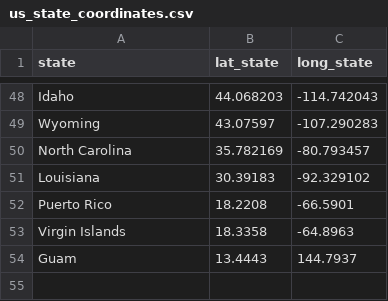
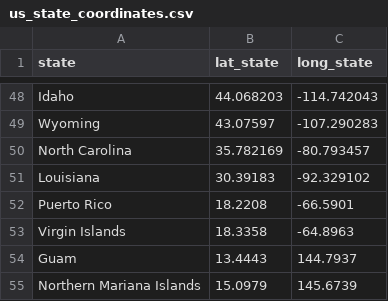
Before and after one commit to shawenyao/R, a CSV file: input/coronavirus/us_state_coordinates.csv, drawn as a sheet; only a part is shown, gaps mark what is left out; the diff names each change by its address in the sheet, - before the commit and + after, or states it on an @@ line.

```diff
--- a/input/coronavirus/us_state_coordinates.csv
+++ b/input/coronavirus/us_state_coordinates.csv
+row 55: Northern Mariana Islands | 15.0979 | 145.6739
```
Also changed, not shown: 2 other files.
